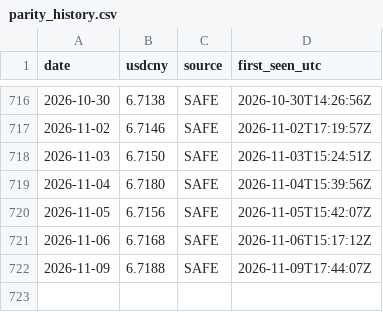
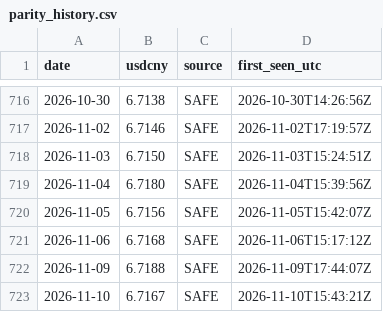
Before and after one commit to Leorich-max/qdii-fair-value-engine, a CSV file: data/live/parity_history.csv, drawn as a sheet; only a part is shown, gaps mark what is left out.

```diff
--- a/data/live/parity_history.csv
+++ b/data/live/parity_history.csv
@@ -722 +722,2 @@ date,usdcny,source,first_seen_utc
 2026-11-09,6.7188,SAFE,2026-11-09T17:44:07Z
+2026-11-10,6.7167,SAFE,2026-11-10T15:43:21Z
```
Also changed, not shown: data/live/nav_history.csv, 1 other file.
